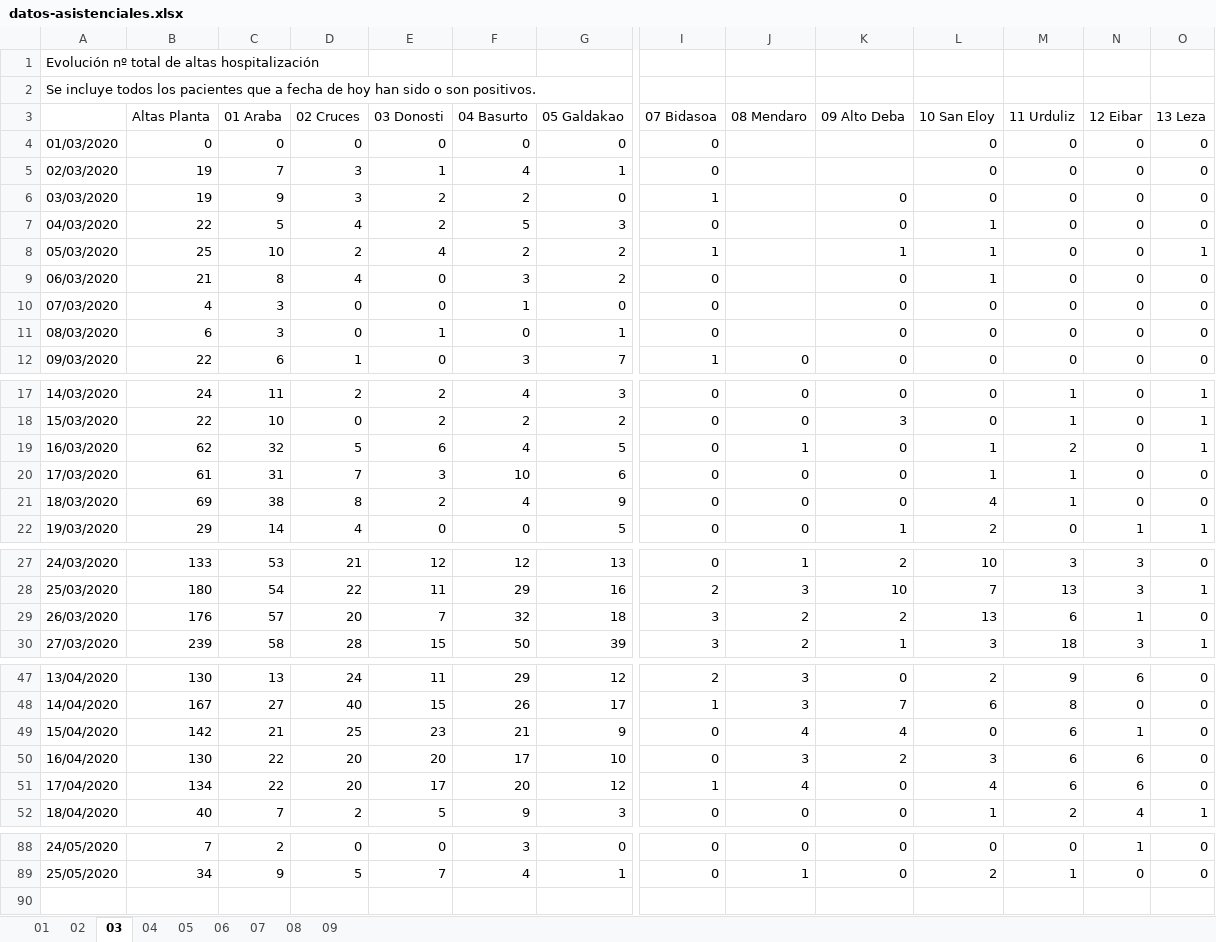
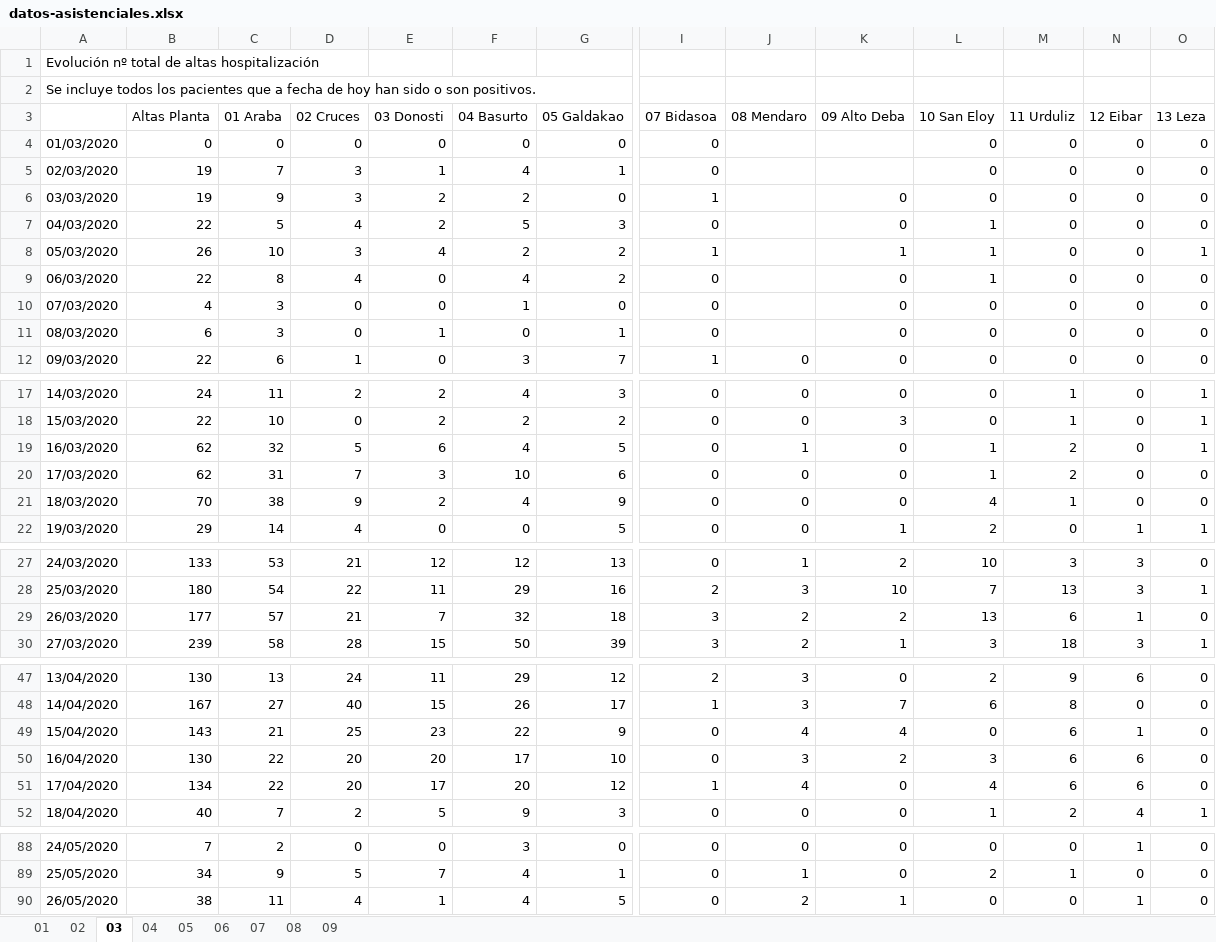
Before and after one commit to numeroteca/covid19, an Excel workbook: data/original/spain/euskadi/datos-asistenciales.xlsx, sheet 03, drawn as a sheet; only a part is shown, gaps mark what is left out; values as stored, in another font and other column widths than the file's, no borders; rows hold the shown columns only; the diff covers the shown part only; the diff names each change by its address in the sheet, - before the commit and + after, or states it on an @@ line.

```diff
--- a/data/original/spain/euskadi/datos-asistenciales.xlsx (sheet 03)
+++ b/data/original/spain/euskadi/datos-asistenciales.xlsx (sheet 03)
-B8 (Altas Planta): 25
+B8 (Altas Planta): 26
-D8 (02 Cruces): 2
+D8 (02 Cruces): 3
-B9 (Altas Planta): 21
+B9 (Altas Planta): 22
-F9 (04 Basurto): 3
+F9 (04 Basurto): 4
-B20 (Altas Planta): 61
+B20 (Altas Planta): 62
-M20 (11 Urduliz): 1
+M20 (11 Urduliz): 2
-B21 (Altas Planta): 69
+B21 (Altas Planta): 70
-D21 (02 Cruces): 8
+D21 (02 Cruces): 9
-B29 (Altas Planta): 176
+B29 (Altas Planta): 177
-D29 (02 Cruces): 20
+D29 (02 Cruces): 21
-B49 (Altas Planta): 142
+B49 (Altas Planta): 143
-F49 (04 Basurto): 21
+F49 (04 Basurto): 22
+row 90: 26/05/2020 | 38 | 11 | 4 | 1 | 4 | 5 | 0 | 2 | 1 | 0 | 0 | 1 | 0
```
Also changed, not shown: 2 edited cells elsewhere in this sheet, sheet 01, sheet 02, sheet 07, sheet 04, sheet 08, sheet 05, 2 more sheets, 14 other files.
